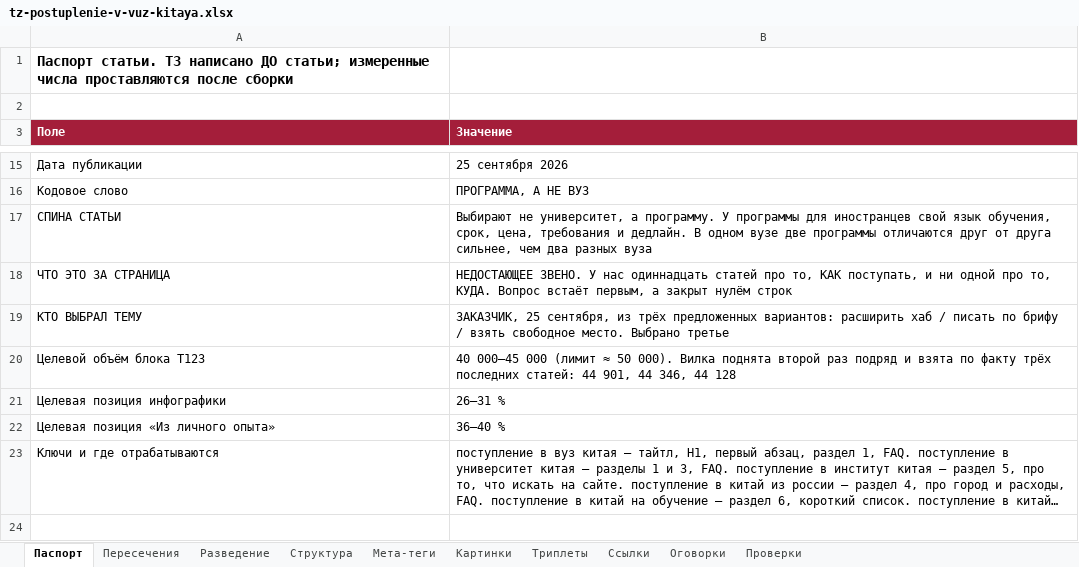
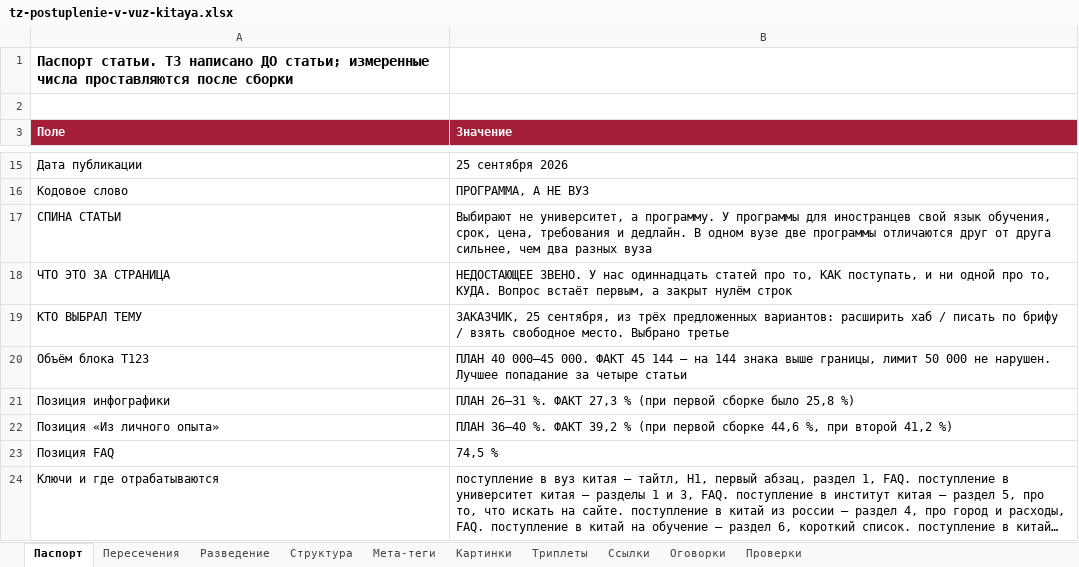
Before and after one commit to juliakitaiskaya-cmd/Kitai-Shool, an Excel workbook: content/tz-postuplenie-v-vuz-kitaya.xlsx, sheet Паспорт, drawn as a sheet; only a part is shown, gaps mark what is left out; long unchanged cells end in …; values as stored, in another font and other column widths than the file's, no borders; removed rows and columns are numbered as before the commit, all else as after; the diff names each change by its address in the sheet, - before the commit and + after, or states it on an @@ line.

```diff
--- a/content/tz-postuplenie-v-vuz-kitaya.xlsx (sheet Паспорт)
+++ b/content/tz-postuplenie-v-vuz-kitaya.xlsx (sheet Паспорт)
-row 20: Целевой объём блока T123 | 40 000–45 000 (лимит ≈ 50 000). Вилка поднята второй раз подряд и взята по факту трёх последних статей: 44 901, 44 346, 44 128
-row 21: Целевая позиция инфографики | 26–31 %
-row 22: Целевая позиция «Из личного опыта» | 36–40 %
+row 20: Объём блока T123 | ПЛАН 40 000–45 000. ФАКТ 45 144 — на 144 знака выше границы, лимит 50 000 не нарушен. Лучшее попадание за четыре статьи
+row 21: Позиция инфографики | ПЛАН 26–31 %. ФАКТ 27,3 % (при первой сборке было 25,8 %)
+row 22: Позиция «Из личного опыта» | ПЛАН 36–40 %. ФАКТ 39,2 % (при первой сборке 44,6 %, при второй 41,2 %)
+row 23: Позиция FAQ | 74,5 %
```
Also changed, not shown: sheet Проверки, sheet Картинки, 5 other files.
